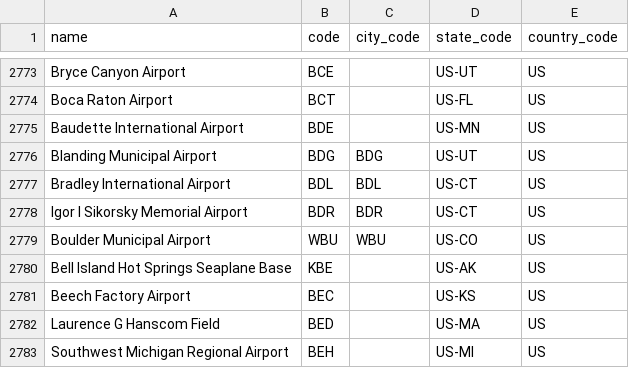
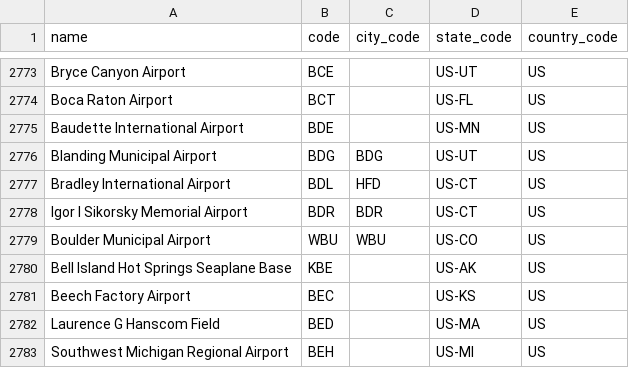
Before and after one commit to george-carlin/abroaders, a CSV file: lib/data/airport_data.csv, drawn as a sheet; only a part is shown, gaps mark what is left out.

```diff
--- a/lib/data/airport_data.csv
+++ b/lib/data/airport_data.csv
@@ -2776,3 +2776,3 @@ Baudette International Airport,BDE,,US-MN,US
 Blanding Municipal Airport,BDG,BDG,US-UT,US
-Bradley International Airport,BDL,BDL,US-CT,US
+Bradley International Airport,BDL,HFD,US-CT,US
 Igor I Sikorsky Memorial Airport,BDR,BDR,US-CT,US
```
Also changed, not shown: lib/data/city_data.csv, 4 other files.
